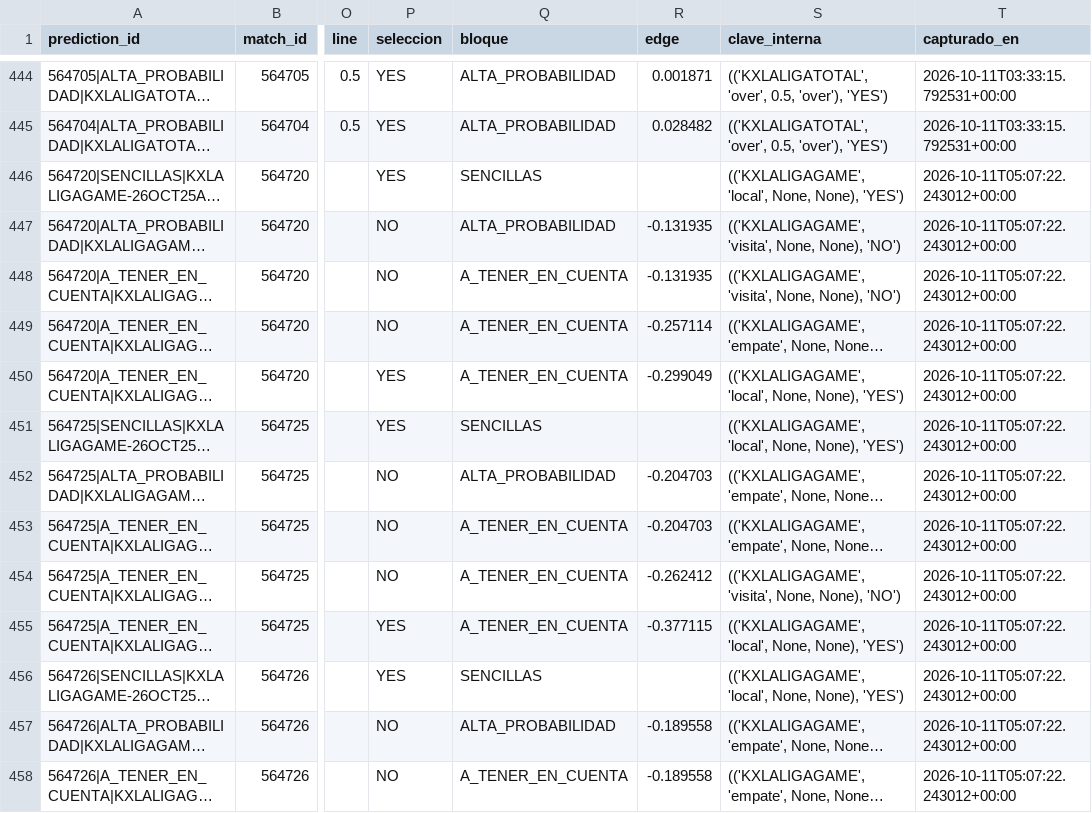
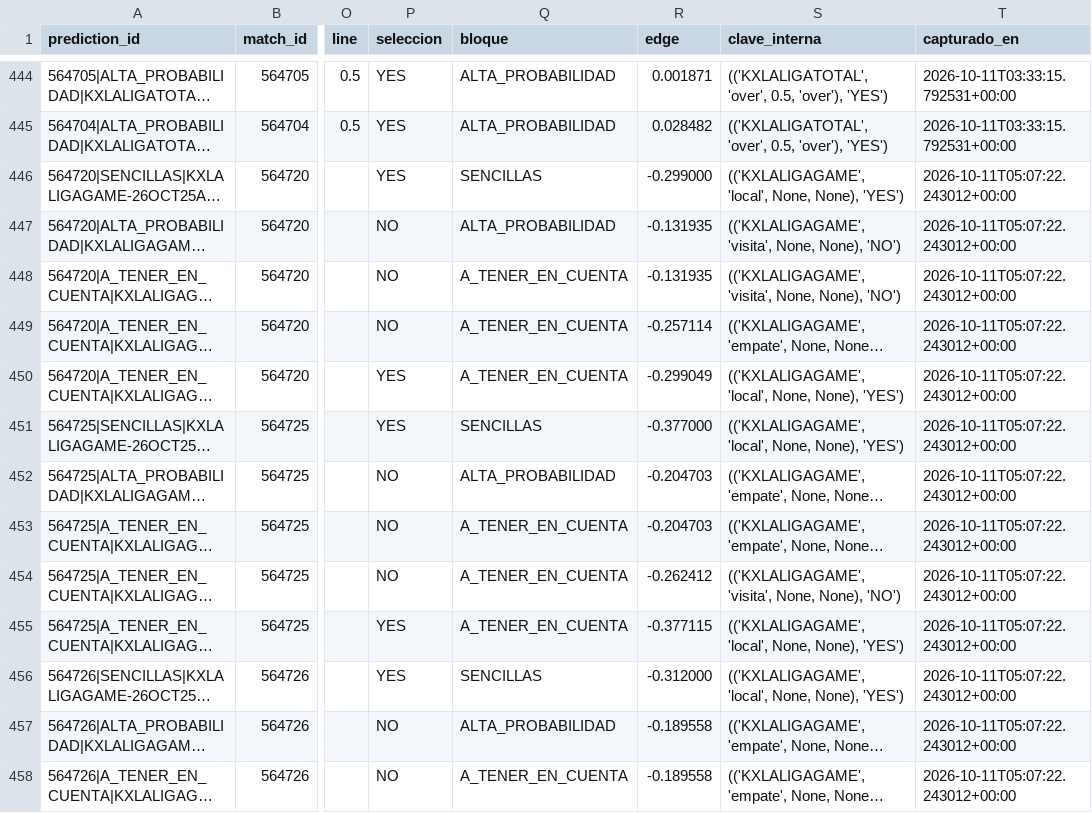
Before and after one commit to fall2606/predicciones, a CSV file: predicciones_laliga.csv, drawn as a sheet; only a part is shown, gaps mark what is left out; long unchanged cells end in …; the diff names each change by its address in the sheet, - before the commit and + after, or states it on an @@ line.

Commit message:
Actualizar predicciones y liquidaciones oficiales

```diff
--- a/predicciones_laliga.csv
+++ b/predicciones_laliga.csv
-R446 (edge): (empty)
+R446 (edge): -0.299000
-R451 (edge): (empty)
+R451 (edge): -0.377000
-R456 (edge): (empty)
+R456 (edge): -0.312000
```
